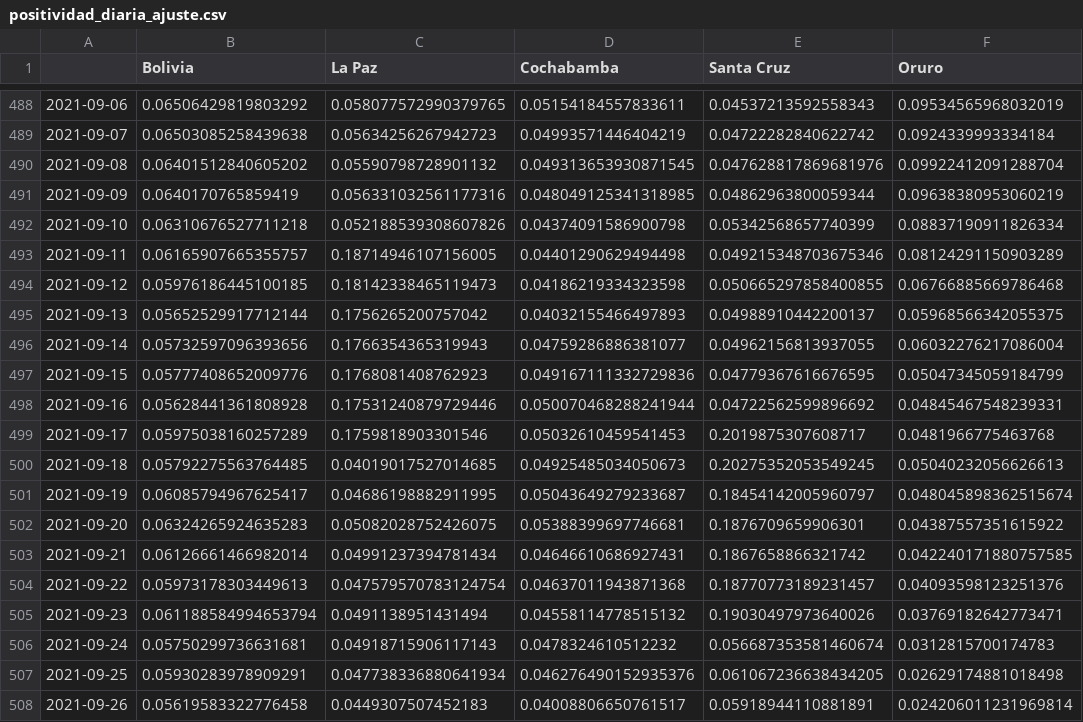
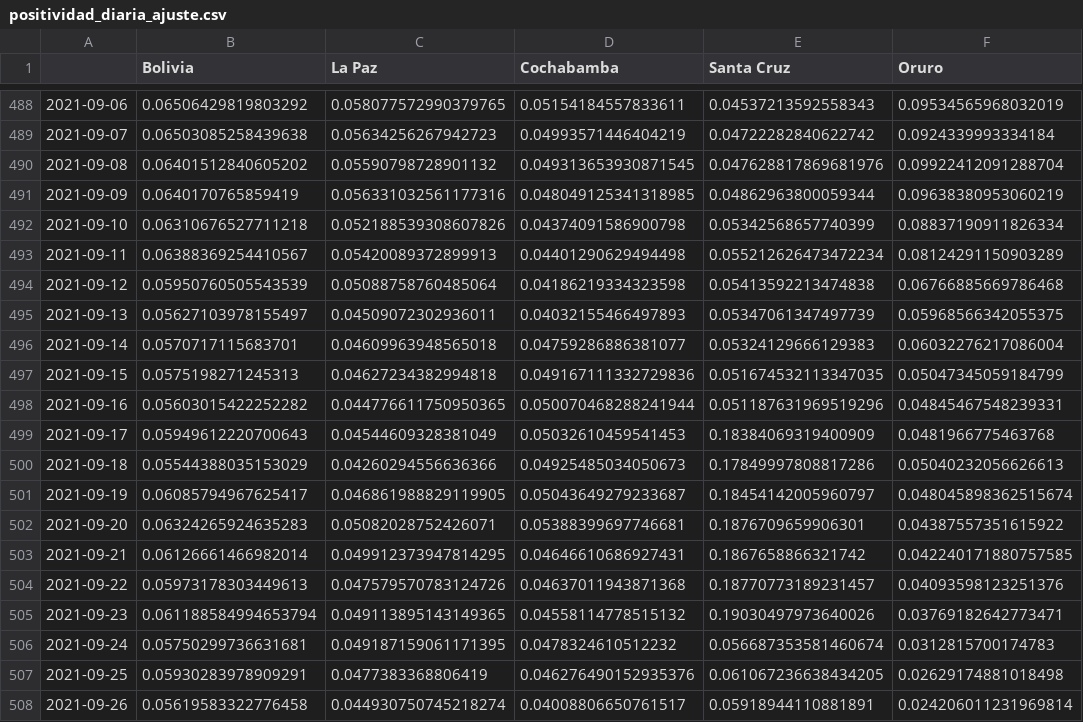
Before and after one commit to dquintani/covid, a CSV file: positividad_diaria_ajuste.csv, drawn as a sheet; only a part is shown, gaps mark what is left out; the diff covers the shown part only; the diff names each change by its address in the sheet, - before the commit and + after, or states it on an @@ line.

```diff
--- a/positividad_diaria_ajuste.csv
+++ b/positividad_diaria_ajuste.csv
-B493 (Bolivia): 0.06165907665355757
+B493 (Bolivia): 0.06388369254410567
-C493 (La Paz): 0.18714946107156005
+C493 (La Paz): 0.05420089372899913
-E493 (Santa Cruz): 0.049215348703675346
+E493 (Santa Cruz): 0.055212626473472234
-B494 (Bolivia): 0.05976186445100185
+B494 (Bolivia): 0.05950760505543539
-C494 (La Paz): 0.18142338465119473
+C494 (La Paz): 0.05088758760485064
-E494 (Santa Cruz): 0.050665297858400855
+E494 (Santa Cruz): 0.05413592213474838
-B495 (Bolivia): 0.05652529917712144
+B495 (Bolivia): 0.05627103978155497
-C495 (La Paz): 0.1756265200757042
+C495 (La Paz): 0.04509072302936011
-E495 (Santa Cruz): 0.04988910442200137
+E495 (Santa Cruz): 0.05347061347497739
-B496 (Bolivia): 0.05732597096393656
+B496 (Bolivia): 0.0570717115683701
-C496 (La Paz): 0.1766354365319943
+C496 (La Paz): 0.04609963948565018
-E496 (Santa Cruz): 0.04962156813937055
+E496 (Santa Cruz): 0.05324129666129383
-B497 (Bolivia): 0.05777408652009776
+B497 (Bolivia): 0.0575198271245313
-C497 (La Paz): 0.1768081408762923
+C497 (La Paz): 0.04627234382994818
-E497 (Santa Cruz): 0.04779367616676595
+E497 (Santa Cruz): 0.051674532113347035
-B498 (Bolivia): 0.05628441361808928
+B498 (Bolivia): 0.05603015422252282
-C498 (La Paz): 0.17531240879729446
+C498 (La Paz): 0.044776611750950365
-E498 (Santa Cruz): 0.04722562599896692
+E498 (Santa Cruz): 0.051187631969519296
-B499 (Bolivia): 0.05975038160257289
+B499 (Bolivia): 0.05949612220700643
-C499 (La Paz): 0.1759818903301546
+C499 (La Paz): 0.04544609328381049
-E499 (Santa Cruz): 0.2019875307608717
+E499 (Santa Cruz): 0.18384069319400909
-B500 (Bolivia): 0.05792275563764485
+B500 (Bolivia): 0.05544388035153029
-C500 (La Paz): 0.04019017527014685
+C500 (La Paz): 0.04260294556636366
-E500 (Santa Cruz): 0.20275352053549245
+E500 (Santa Cruz): 0.17849997808817286
-C501 (La Paz): 0.04686198882911995
+C501 (La Paz): 0.046861988829119905
-C502 (La Paz): 0.05082028752426075
+C502 (La Paz): 0.05082028752426071
-C503 (La Paz): 0.04991237394781434
+C503 (La Paz): 0.049912373947814295
-C504 (La Paz): 0.047579570783124754
+C504 (La Paz): 0.047579570783124726
-C505 (La Paz): 0.0491138951431494
+C505 (La Paz): 0.049113895143149365
-C506 (La Paz): 0.04918715906117143
+C506 (La Paz): 0.049187159061171395
-C507 (La Paz): 0.047738336880641934
+C507 (La Paz): 0.0477383368806419
-C508 (La Paz): 0.0449307507452183
+C508 (La Paz): 0.044930750745218274
```
Also changed, not shown: 35 edited cells elsewhere in this file, descartados_acumulados.csv, positividad_diaria_raw.csv, 7 other files.
